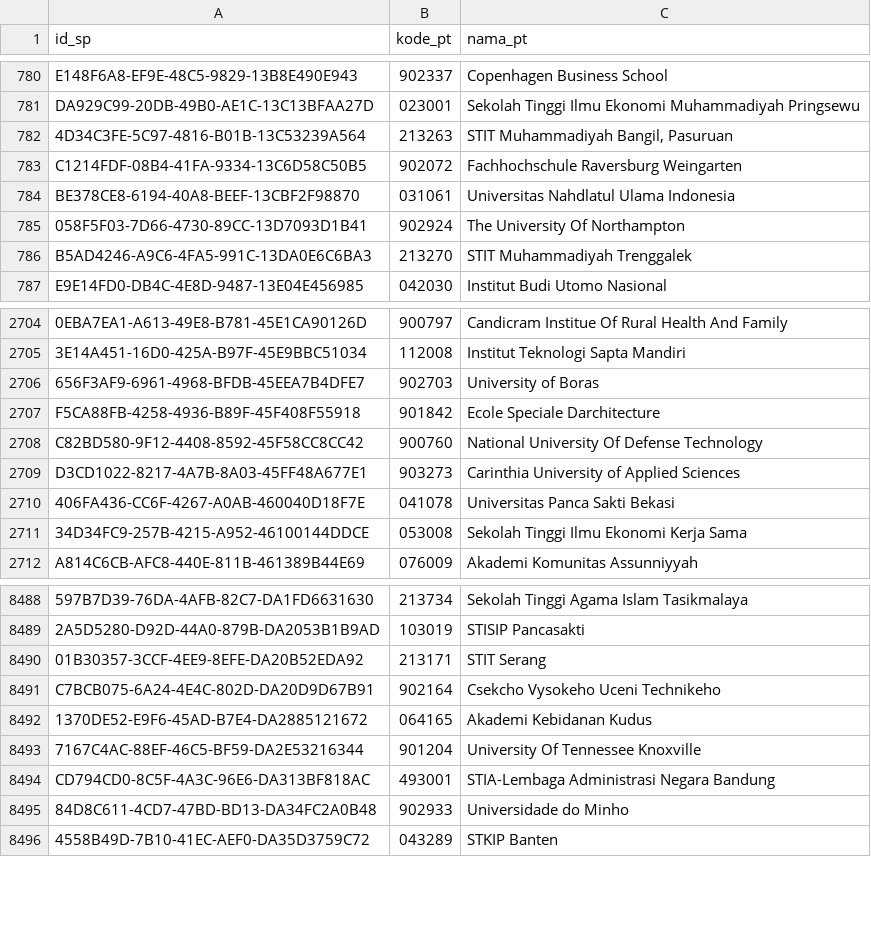
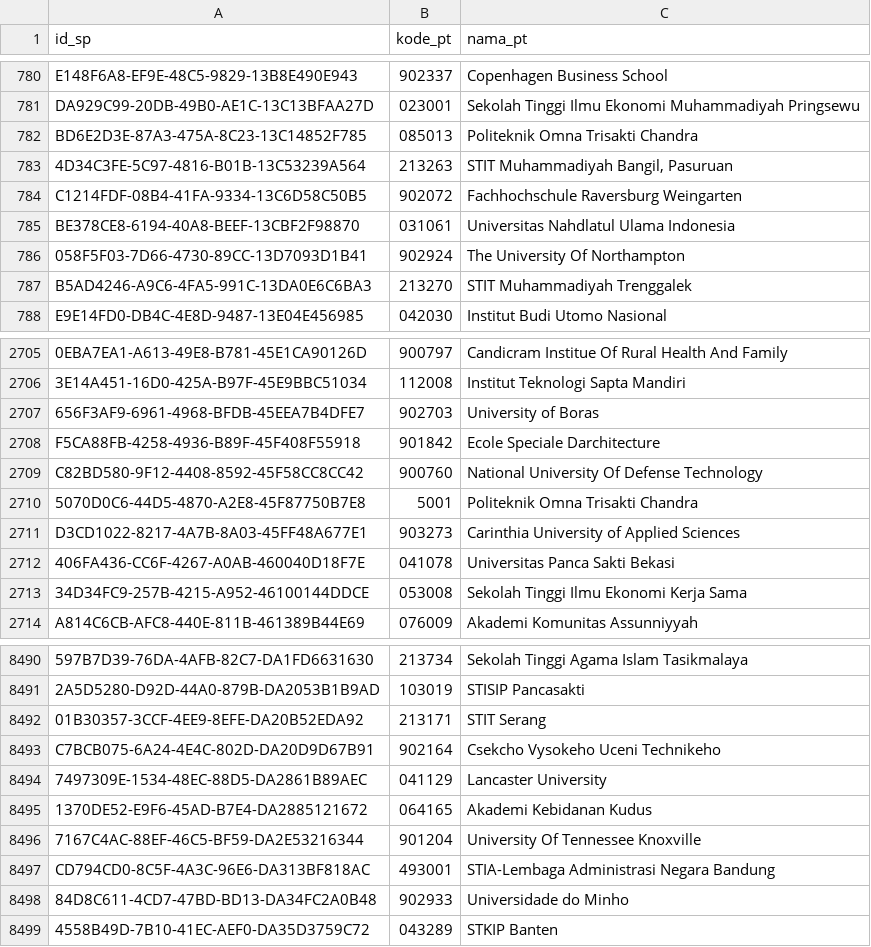
Before and after one commit to mzakiyuddin/daftar-perguruan-tinggi-indonesia, a CSV file: data/data.csv, drawn as a sheet; only a part is shown, gaps mark what is left out; the diff names each change by its address in the sheet, - before the commit and + after, or states it on an @@ line.

```diff
--- a/data/data.csv
+++ b/data/data.csv
+row 782: BD6E2D3E-87A3-475A-8C23-13C14852F785 | 085013 | Politeknik Omna Trisakti Chandra
+row 2710: 5070D0C6-44D5-4870-A2E8-45F87750B7E8 | 5001 | Politeknik Omna Trisakti Chandra
+row 8494: 7497309E-1534-48EC-88D5-DA2861B89AEC | 041129 | Lancaster University
```
Also changed, not shown: 1 other file.
